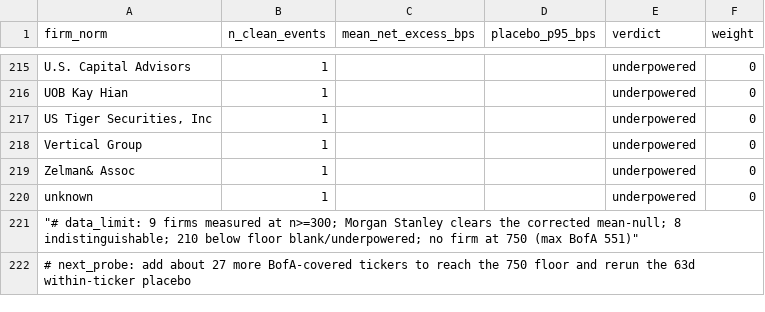
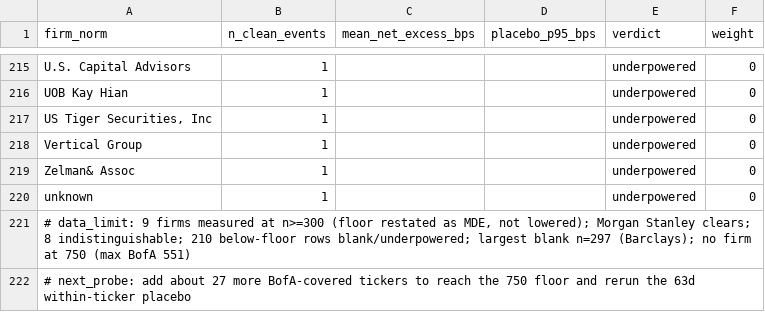
Before and after one commit to eltonaguiar/antigravity_review_Nov192026, a CSV file: 42_HARVEST_UPGRADE_2026-11-24/tracker/firm_skill_weights.csv, drawn as a sheet; only a part is shown, gaps mark what is left out.

Commit message:
fix(track-a): restate the floor as MDE in the data-limit trailer
No data values changed. The 9 n>=300 rows remain filled; 210 below-floor
rows remain blank/underpowered; largest blank n=297 (Barclays); no firm at 750.

```diff
--- a/42_HARVEST_UPGRADE_2026-11-24/tracker/firm_skill_weights.csv
+++ b/42_HARVEST_UPGRADE_2026-11-24/tracker/firm_skill_weights.csv
@@ -220,3 +220,3 @@ Zelman& Assoc,1,,,underpowered,0
 unknown,1,,,underpowered,0
-"""# data_limit: 9 firms measured at n>=300; Morgan Stanley clears the corrected mean-null; 8 indistinguishable; 210 below floor blank/underpowered; no firm at 750 (max BofA 551)"""
+"# data_limit: 9 firms measured at n>=300 (floor restated as MDE, not lowered); Morgan Stanley clears; 8 indistinguishable; 210 below-floor rows blank/underpowered; largest blank n=297 (Barclays); no firm at 750 (max BofA 551)"
 # next_probe: add about 27 more BofA-covered tickers to reach the 750 floor and rerun the 63d within-ticker placebo
```
